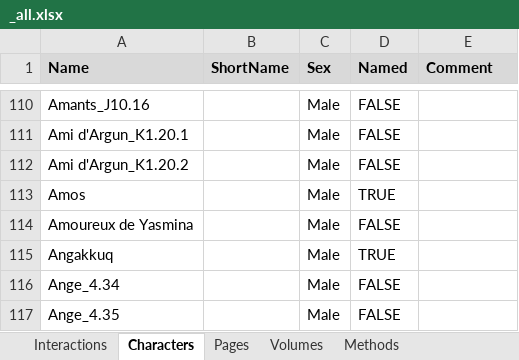
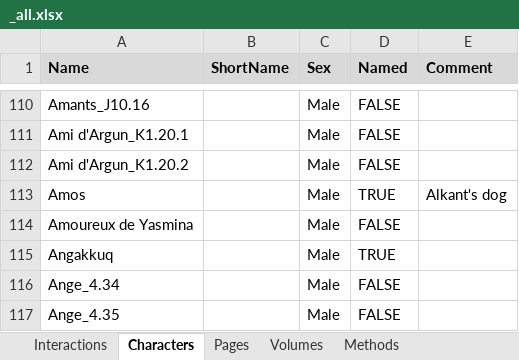
Before and after one commit to CompNet/NaNet, an Excel workbook: data/Thorgal/_all.xlsx, sheet Characters, drawn as a sheet; only a part is shown, gaps mark what is left out; values as stored, in another font and other column widths than the file's, no borders; conditional formats not drawn; the diff names each change by its address in the sheet, - before the commit and + after, or states it on an @@ line.

```diff
--- a/data/Thorgal/_all.xlsx (sheet Characters)
+++ b/data/Thorgal/_all.xlsx (sheet Characters)
-E113 (Comment): (empty)
+E113 (Comment): Alkant's dog
```
Also changed, not shown: sheet Interactions, sheet Pages, 2 other files.
